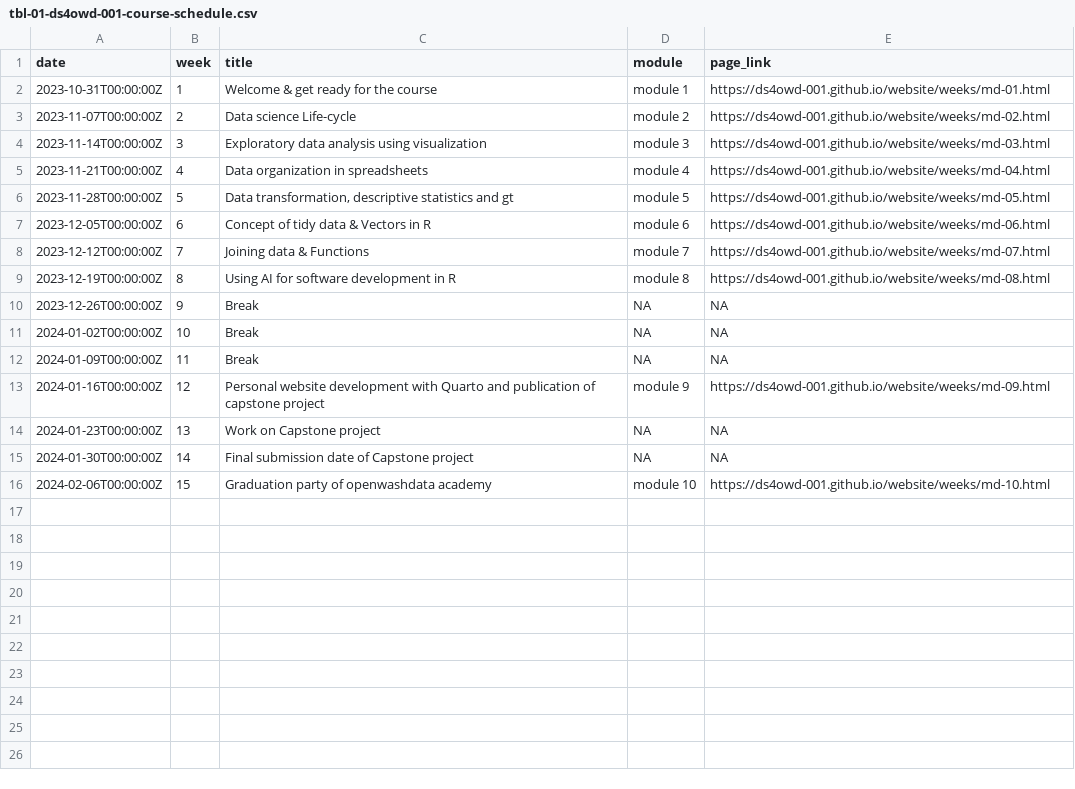
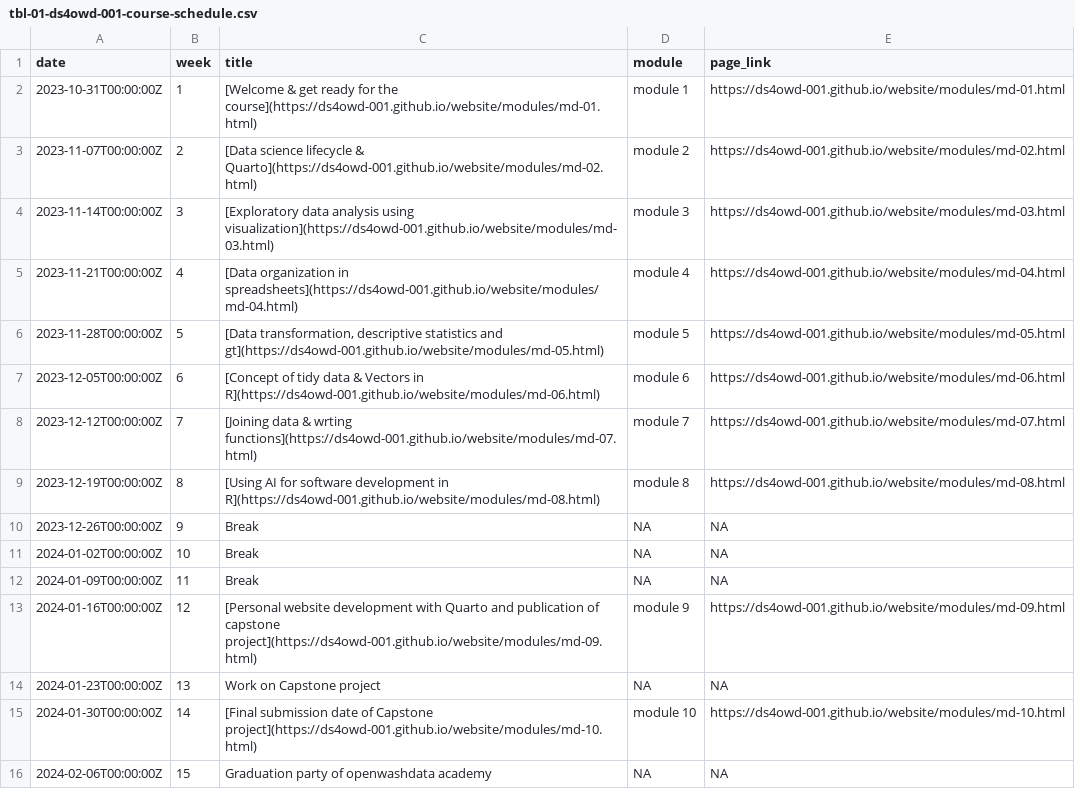
Before and after one commit to rbtl-fs25/website, a CSV file: data/tbl-01-ds4owd-001-course-schedule.csv, drawn as a sheet.

Commit message:
Add links

```diff
--- a/data/tbl-01-ds4owd-001-course-schedule.csv
+++ b/data/tbl-01-ds4owd-001-course-schedule.csv
@@ -1,10 +1,10 @@
 date,week,title,module,page_link
-2023-10-31T00:00:00Z,1,Welcome & get ready for the course,module 1,https://ds4owd-001.github.io/website/weeks/md-01.html
-2023-11-07T00:00:00Z,2,Data science Life-cycle,module 2,https://ds4owd-001.github.io/website/weeks/md-02.html
-2023-11-14T00:00:00Z,3,Exploratory data analysis using visualization,module 3,https://ds4owd-001.github.io/website/weeks/md-03.html
-2023-11-21T00:00:00Z,4,Data organization in spreadsheets,module 4,https://ds4owd-001.github.io/website/weeks/md-04.html
-2023-11-28T00:00:00Z,5,"Data transformation, descriptive statistics and gt",module 5,https://ds4owd-001.github.io/website/weeks/md-05.html
-2023-12-05T00:00:00Z,6,Concept of tidy data & Vectors in R,module 6,https://ds4owd-001.github.io/website/weeks/md-06.html
-2023-12-12T00:00:00Z,7,Joining data & Functions,module 7,https://ds4owd-001.github.io/website/weeks/md-07.html
-2023-12-19T00:00:00Z,8,Using AI for software development in R,module 8,https://ds4owd-001.github.io/website/weeks/md-08.html
+2023-10-31T00:00:00Z,1,[Welcome & get ready for the course](https://ds4owd-001.github.io/website/modules/md-01.html),module 1,https://ds4owd-001.github.io/website/modules/md-01.html
+2023-11-07T00:00:00Z,2,[Data science lifecycle & Quarto](https://ds4owd-001.github.io/website/modules/md-02.html),module 2,https://ds4owd-001.github.io/website/modules/md-02.html
+2023-11-14T00:00:00Z,3,[Exploratory data analysis using visualization](https://ds4owd-001.github.io/website/modules/md-03.html),module 3,https://ds4owd-001.github.io/website/modules/md-03.html
+2023-11-21T00:00:00Z,4,[Data organization in spreadsheets](https://ds4owd-001.github.io/website/modules/md-04.html),module 4,https://ds4owd-001.github.io/website/modules/md-04.html
+2023-11-28T00:00:00Z,5,"[Data transformation, descriptive statistics and gt](https://ds4owd-001.github.io/website/modules/md-05.html)",module 5,https://ds4owd-001.github.io/website/modules/md-05.html
+2023-12-05T00:00:00Z,6,[Concept of tidy data & Vectors in R](https://ds4owd-001.github.io/website/modules/md-06.html),module 6,https://ds4owd-001.github.io/website/modules/md-06.html
+2023-12-12T00:00:00Z,7,[Joining data & wrting functions](https://ds4owd-001.github.io/website/modules/md-07.html),module 7,https://ds4owd-001.github.io/website/modules/md-07.html
+2023-12-19T00:00:00Z,8,[Using AI for software development in R](https://ds4owd-001.github.io/website/modules/md-08.html),module 8,https://ds4owd-001.github.io/website/modules/md-08.html
 2023-12-26T00:00:00Z,9,Break,NA,NA
@@ -12,5 +12,5 @@ date,week,title,module,page_link
 2024-01-09T00:00:00Z,11,Break,NA,NA
-2024-01-16T00:00:00Z,12,Personal website development with Quarto and publication of capstone project,module 9,https://ds4owd-001.github.io/website/weeks/md-09.html
+2024-01-16T00:00:00Z,12,[Personal website development with Quarto and publication of capstone project](https://ds4owd-001.github.io/website/modules/md-09.html),module 9,https://ds4owd-001.github.io/website/modules/md-09.html
 2024-01-23T00:00:00Z,13,Work on Capstone project,NA,NA
-2024-01-30T00:00:00Z,14,Final submission date of Capstone project,NA,NA
-2024-02-06T00:00:00Z,15,Graduation party of openwashdata academy,module 10,https://ds4owd-001.github.io/website/weeks/md-10.html
+2024-01-30T00:00:00Z,14,[Final submission date of Capstone project](https://ds4owd-001.github.io/website/modules/md-10.html),module 10,https://ds4owd-001.github.io/website/modules/md-10.html
+2024-02-06T00:00:00Z,15,Graduation party of openwashdata academy,NA,NA
```
Also changed, not shown: data/tbl-02-ds4owd-001-learning-objectives.csv, 3 other files.
